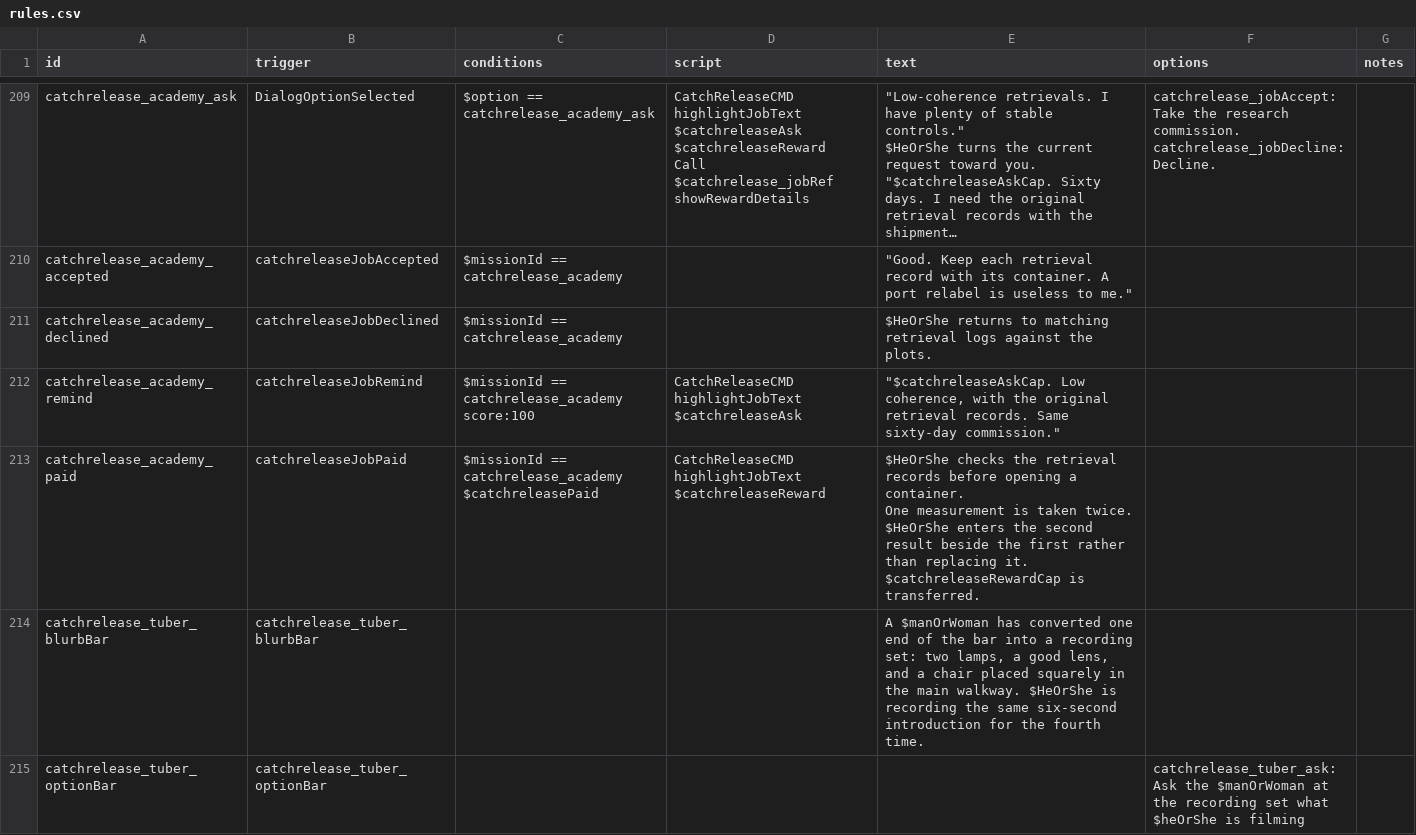
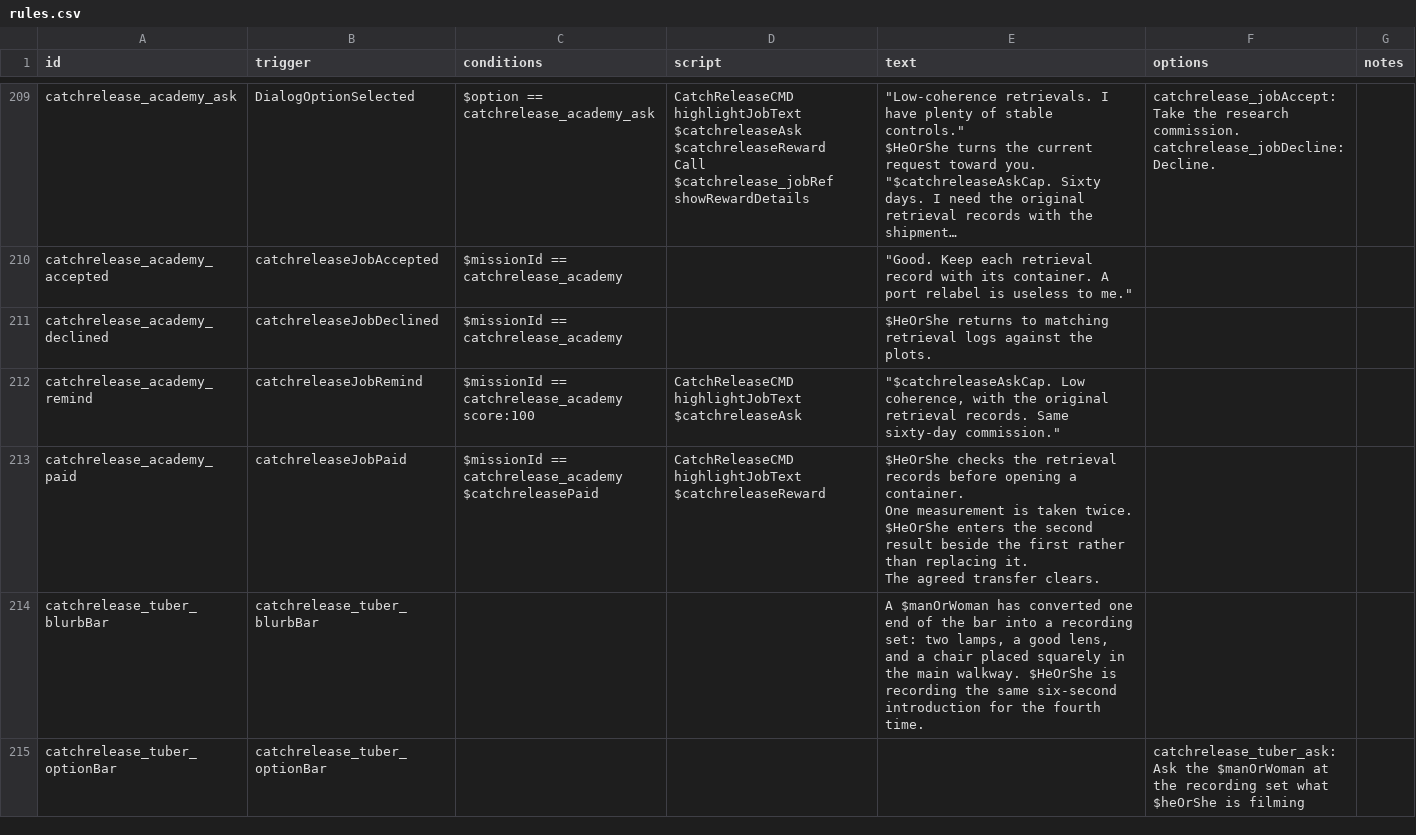
Before and after one commit to SirHartley/Catch.Release, a CSV file: data/campaign/rules.csv, drawn as a sheet; only a part is shown, gaps mark what is left out; long unchanged cells end in …; the diff covers the shown part only.

Commit message:
Show receipts for all quest rewards (#514)

```diff
--- a/data/campaign/rules.csv
+++ b/data/campaign/rules.csv
@@ -1194,8 +1187,8 @@ catchrelease_academy_declined,catchreleaseJobDeclined,$missionId == catchrelease
 catchrelease_academy_remind,catchreleaseJobRemind,$missionId == catchrelease_academy score:100,CatchReleaseCMD highlightJobText $catchreleaseAsk,"""$catchreleaseAskCap. Low coherence, with the original retrieval records. Same sixty-day commission.""",,
-catchrelease_academy_paid,catchreleaseJobPaid,"$missionId == catchrelease_academy
-$catchreleasePaid",CatchReleaseCMD highlightJobText $catchreleaseReward,"$HeOrShe checks the retrieval records before opening a container.
-
-One measurement is taken twice. $HeOrShe enters the second result beside the first rather than replacing it.
-
-$catchreleaseRewardCap is transferred.",,
+catchrelease_academy_paid,catchreleaseJobPaid,"$missionId == catchrelease_academy
+$catchreleasePaid",CatchReleaseCMD highlightJobText $catchreleaseReward,"$HeOrShe checks the retrieval records before opening a container.
+
+One measurement is taken twice. $HeOrShe enters the second result beside the first rather than replacing it.
+
+The agreed transfer clears.",,
 catchrelease_tuber_blurbBar,catchrelease_tuber_blurbBar,,,"A $manOrWoman has converted one end of the bar into a recording set: two lamps, a good lens, and a chair placed squarely in the main walkway. $HeOrShe is recording the same six-second introduction for the fourth time.",,
```
Also changed, not shown: 16 edited cells elsewhere in this file, 7 other files.
